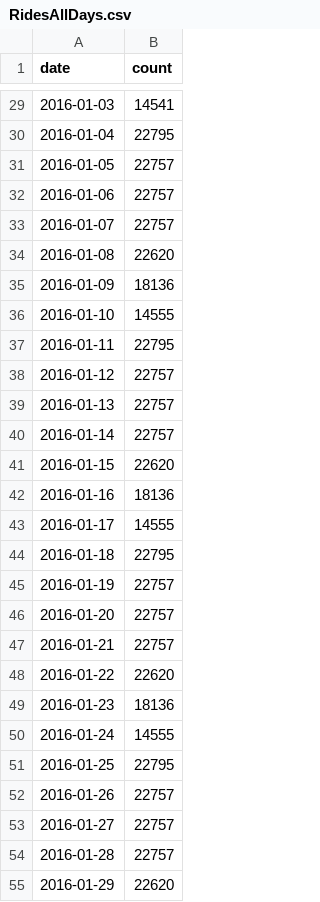
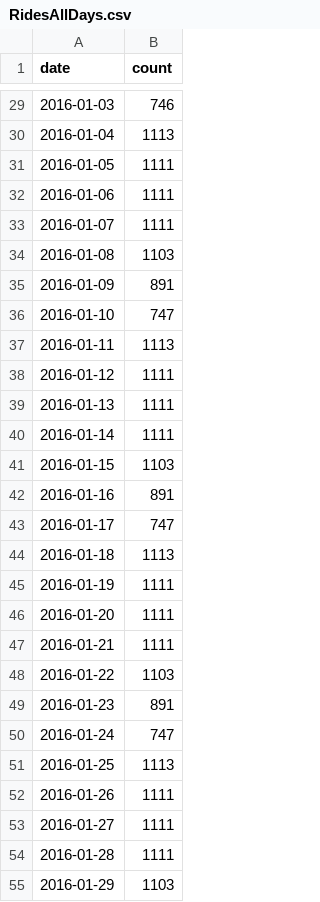
Before and after one commit to HRODEV/BartsGroepje, a CSV file: Project3/Rapport/Data/RidesAllDays.csv, drawn as a sheet; only a part is shown, gaps mark what is left out; the diff covers the shown part only.

```diff
--- a/Project3/Rapport/Data/RidesAllDays.csv
+++ b/Project3/Rapport/Data/RidesAllDays.csv
@@ -29,27 +29,27 @@
-2016-01-03,14541
-2016-01-04,22795
-2016-01-05,22757
-2016-01-06,22757
-2016-01-07,22757
-2016-01-08,22620
-2016-01-09,18136
-2016-01-10,14555
-2016-01-11,22795
-2016-01-12,22757
-2016-01-13,22757
-2016-01-14,22757
-2016-01-15,22620
-2016-01-16,18136
-2016-01-17,14555
-2016-01-18,22795
-2016-01-19,22757
-2016-01-20,22757
-2016-01-21,22757
-2016-01-22,22620
-2016-01-23,18136
-2016-01-24,14555
-2016-01-25,22795
-2016-01-26,22757
-2016-01-27,22757
-2016-01-28,22757
-2016-01-29,22620
+2016-01-03,746
+2016-01-04,1113
+2016-01-05,1111
+2016-01-06,1111
+2016-01-07,1111
+2016-01-08,1103
+2016-01-09,891
+2016-01-10,747
+2016-01-11,1113
+2016-01-12,1111
+2016-01-13,1111
+2016-01-14,1111
+2016-01-15,1103
+2016-01-16,891
+2016-01-17,747
+2016-01-18,1113
+2016-01-19,1111
+2016-01-20,1111
+2016-01-21,1111
+2016-01-22,1103
+2016-01-23,891
+2016-01-24,747
+2016-01-25,1113
+2016-01-26,1111
+2016-01-27,1111
+2016-01-28,1111
+2016-01-29,1103
```
Also changed, not shown: 71 edited cells elsewhere in this file, 6 other files.
